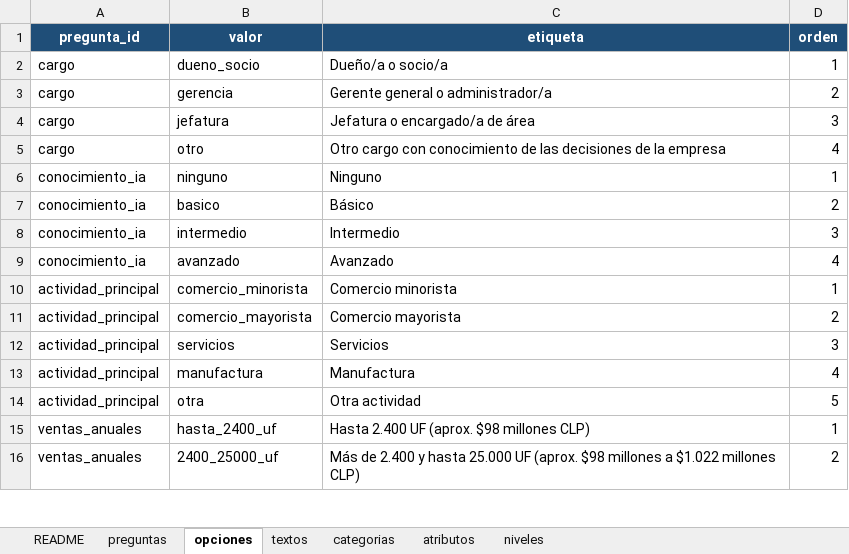
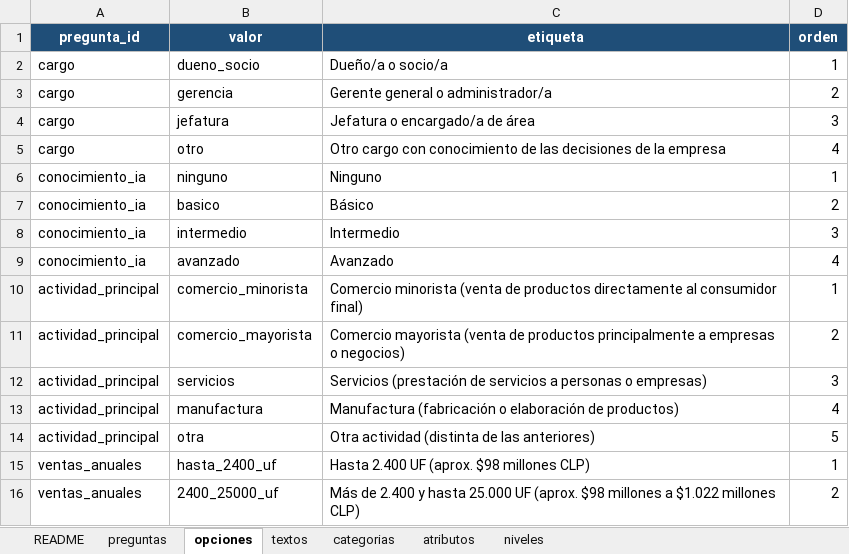
Before and after one commit to MinistDRosas/tesis-dce, an Excel workbook: data/content/instrumento_DCE.xlsx, sheet opciones, drawn as a sheet; only a part is shown; values as stored, in another font and other column widths than the file's, no borders; table styles not drawn; the diff names each change by its address in the sheet, - before the commit and + after, or states it on an @@ line.

Commit message:
Aclarar etiquetas de actividad principal

```diff
--- a/data/content/instrumento_DCE.xlsx (sheet opciones)
+++ b/data/content/instrumento_DCE.xlsx (sheet opciones)
-C10 (etiqueta): Comercio minorista
+C10 (etiqueta): Comercio minorista (venta de productos directamente al consumidor final)
-C11 (etiqueta): Comercio mayorista
+C11 (etiqueta): Comercio mayorista (venta de productos principalmente a empresas o negocios)
-C12 (etiqueta): Servicios
+C12 (etiqueta): Servicios (prestación de servicios a personas o empresas)
-C13 (etiqueta): Manufactura
+C13 (etiqueta): Manufactura (fabricación o elaboración de productos)
-C14 (etiqueta): Otra actividad
+C14 (etiqueta): Otra actividad (distinta de las anteriores)
```
Also changed, not shown: 1 other file.
